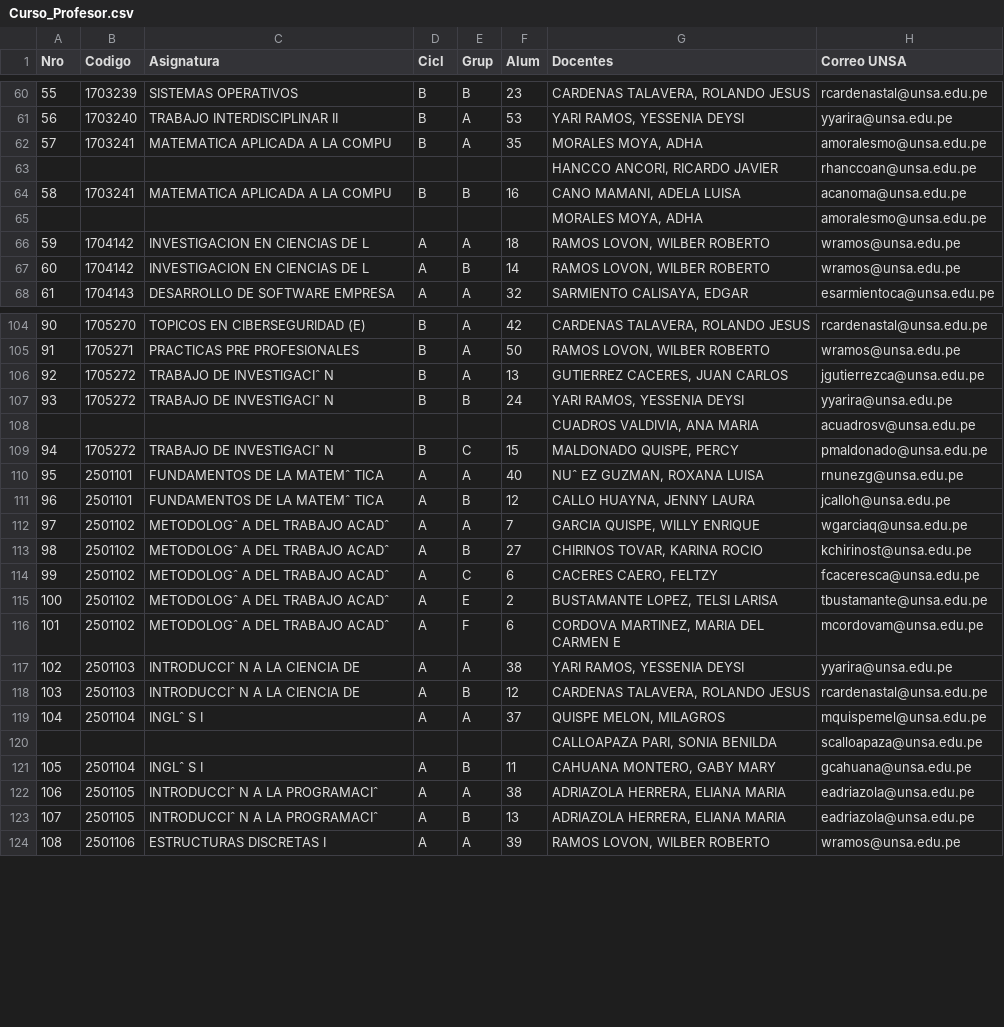
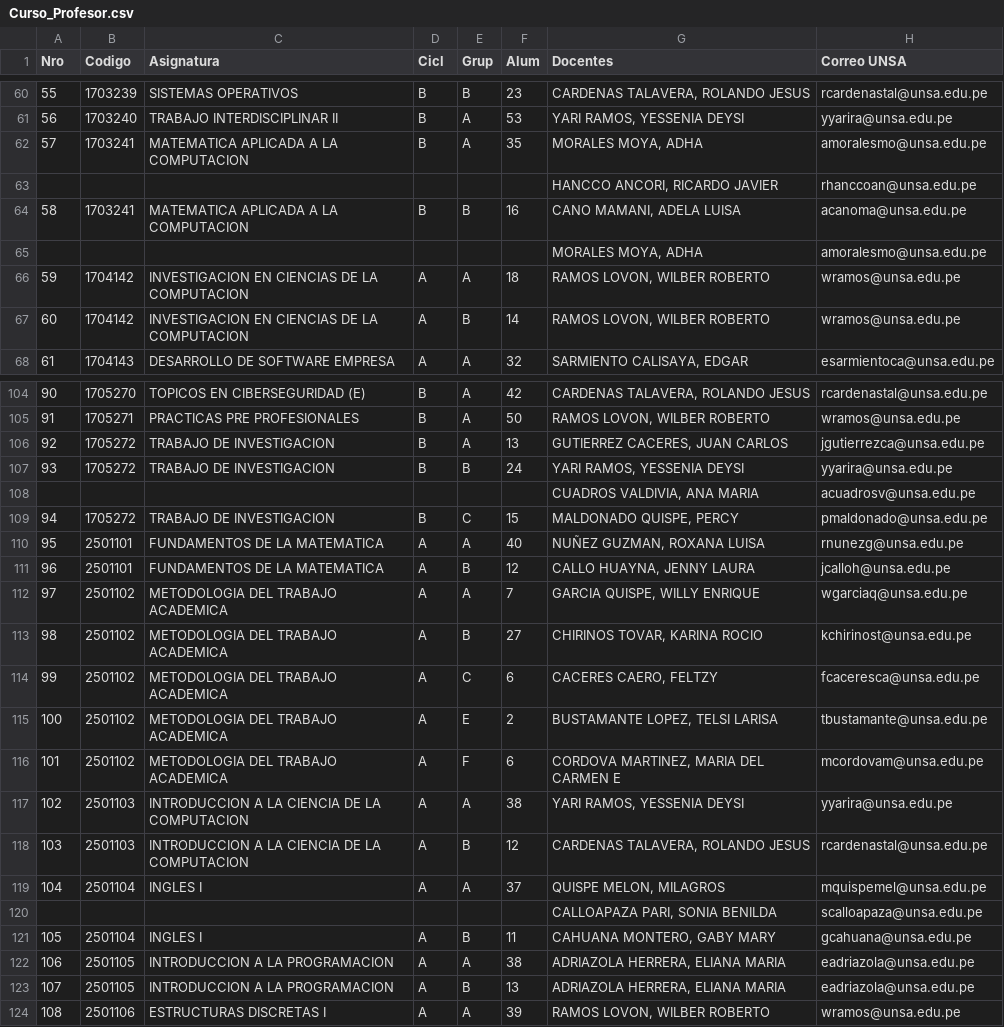
Before and after one commit to j-h-o-s-e-p/sgac, a CSV file: scripts/data/Curso_Profesor.csv, drawn as a sheet; only a part is shown, gaps mark what is left out; the diff covers the shown part only.

```diff
--- a/scripts/data/Curso_Profesor.csv
+++ b/scripts/data/Curso_Profesor.csv
@@ -61,8 +61,8 @@ Nro,Codigo,Asignatura,Cicl,Grup,Alum,Docentes,Correo UNSA
 56,1703240,TRABAJO INTERDISCIPLINAR II,B,A,53,"YARI RAMOS, YESSENIA DEYSI",yyarira@unsa.edu.pe
-57,1703241,MATEMATICA APLICADA A LA COMPU,B,A,35,"MORALES MOYA, ADHA",amoralesmo@unsa.edu.pe
+57,1703241,MATEMATICA APLICADA A LA COMPUTACION,B,A,35,"MORALES MOYA, ADHA",amoralesmo@unsa.edu.pe
 ,,,,,,"HANCCO ANCORI, RICARDO JAVIER",rhanccoan@unsa.edu.pe
-58,1703241,MATEMATICA APLICADA A LA COMPU,B,B,16,"CANO MAMANI, ADELA LUISA",acanoma@unsa.edu.pe
+58,1703241,MATEMATICA APLICADA A LA COMPUTACION,B,B,16,"CANO MAMANI, ADELA LUISA",acanoma@unsa.edu.pe
 ,,,,,,"MORALES MOYA, ADHA",amoralesmo@unsa.edu.pe
-59,1704142,INVESTIGACION EN CIENCIAS DE L,A,A,18,"RAMOS LOVON, WILBER ROBERTO",wramos@unsa.edu.pe
-60,1704142,INVESTIGACION EN CIENCIAS DE L,A,B,14,"RAMOS LOVON, WILBER ROBERTO",wramos@unsa.edu.pe
+59,1704142,INVESTIGACION EN CIENCIAS DE LA COMPUTACION,A,A,18,"RAMOS LOVON, WILBER ROBERTO",wramos@unsa.edu.pe
+60,1704142,INVESTIGACION EN CIENCIAS DE LA COMPUTACION,A,B,14,"RAMOS LOVON, WILBER ROBERTO",wramos@unsa.edu.pe
 61,1704143,DESARROLLO DE SOFTWARE EMPRESA,A,A,32,"SARMIENTO CALISAYA, EDGAR",esarmientoca@unsa.edu.pe
@@ -105,20 +105,20 @@ Nro,Codigo,Asignatura,Cicl,Grup,Alum,Docentes,Correo UNSA
 91,1705271,PRACTICAS PRE PROFESIONALES,B,A,50,"RAMOS LOVON, WILBER ROBERTO",wramos@unsa.edu.pe
-92,1705272,TRABAJO DE INVESTIGACIˆ N,B,A,13,"GUTIERREZ CACERES, JUAN CARLOS",jgutierrezca@unsa.edu.pe
-93,1705272,TRABAJO DE INVESTIGACIˆ N,B,B,24,"YARI RAMOS, YESSENIA DEYSI",yyarira@unsa.edu.pe
+92,1705272,TRABAJO DE INVESTIGACION,B,A,13,"GUTIERREZ CACERES, JUAN CARLOS",jgutierrezca@unsa.edu.pe
+93,1705272,TRABAJO DE INVESTIGACION,B,B,24,"YARI RAMOS, YESSENIA DEYSI",yyarira@unsa.edu.pe
 ,,,,,,"CUADROS VALDIVIA, ANA MARIA",acuadrosv@unsa.edu.pe
-94,1705272,TRABAJO DE INVESTIGACIˆ N,B,C,15,"MALDONADO QUISPE, PERCY",pmaldonado@unsa.edu.pe
-95,2501101,FUNDAMENTOS DE LA MATEMˆ TICA,A,A,40,"NUˆ EZ GUZMAN, ROXANA LUISA",rnunezg@unsa.edu.pe
-96,2501101,FUNDAMENTOS DE LA MATEMˆ TICA,A,B,12,"CALLO HUAYNA, JENNY LAURA",jcalloh@unsa.edu.pe
-97,2501102,METODOLOGˆ A DEL TRABAJO ACADˆ,A,A,7,"GARCIA QUISPE, WILLY ENRIQUE",wgarciaq@unsa.edu.pe
-98,2501102,METODOLOGˆ A DEL TRABAJO ACADˆ,A,B,27,"CHIRINOS TOVAR, KARINA ROCIO",kchirinost@unsa.edu.pe
-99,2501102,METODOLOGˆ A DEL TRABAJO ACADˆ,A,C,6,"CACERES CAERO, FELTZY",fcaceresca@unsa.edu.pe
-100,2501102,METODOLOGˆ A DEL TRABAJO ACADˆ,A,E,2,"BUSTAMANTE LOPEZ, TELSI LARISA",tbustamante@unsa.edu.pe
-101,2501102,METODOLOGˆ A DEL TRABAJO ACADˆ,A,F,6,"CORDOVA MARTINEZ, MARIA DEL CARMEN E",mcordovam@unsa.edu.pe
-102,2501103,INTRODUCCIˆ N A LA CIENCIA DE,A,A,38,"YARI RAMOS, YESSENIA DEYSI",yyarira@unsa.edu.pe
-103,2501103,INTRODUCCIˆ N A LA CIENCIA DE,A,B,12,"CARDENAS TALAVERA, ROLANDO JESUS",rcardenastal@unsa.edu.pe
-104,2501104,INGLˆ S I,A,A,37,"QUISPE MELON, MILAGROS",mquispemel@unsa.edu.pe
+94,1705272,TRABAJO DE INVESTIGACION,B,C,15,"MALDONADO QUISPE, PERCY",pmaldonado@unsa.edu.pe
+95,2501101,FUNDAMENTOS DE LA MATEMATICA,A,A,40,"NUÑEZ GUZMAN, ROXANA LUISA",rnunezg@unsa.edu.pe
+96,2501101,FUNDAMENTOS DE LA MATEMATICA,A,B,12,"CALLO HUAYNA, JENNY LAURA",jcalloh@unsa.edu.pe
+97,2501102,METODOLOGIA DEL TRABAJO ACADEMICA,A,A,7,"GARCIA QUISPE, WILLY ENRIQUE",wgarciaq@unsa.edu.pe
+98,2501102,METODOLOGIA DEL TRABAJO ACADEMICA,A,B,27,"CHIRINOS TOVAR, KARINA ROCIO",kchirinost@unsa.edu.pe
+99,2501102,METODOLOGIA DEL TRABAJO ACADEMICA,A,C,6,"CACERES CAERO, FELTZY",fcaceresca@unsa.edu.pe
+100,2501102,METODOLOGIA DEL TRABAJO ACADEMICA,A,E,2,"BUSTAMANTE LOPEZ, TELSI LARISA",tbustamante@unsa.edu.pe
+101,2501102,METODOLOGIA DEL TRABAJO ACADEMICA,A,F,6,"CORDOVA MARTINEZ, MARIA DEL CARMEN E",mcordovam@unsa.edu.pe
+102,2501103,INTRODUCCION A LA CIENCIA DE LA COMPUTACION,A,A,38,"YARI RAMOS, YESSENIA DEYSI",yyarira@unsa.edu.pe
+103,2501103,INTRODUCCION A LA CIENCIA DE LA COMPUTACION,A,B,12,"CARDENAS TALAVERA, ROLANDO JESUS",rcardenastal@unsa.edu.pe
+104,2501104,INGLES I,A,A,37,"QUISPE MELON, MILAGROS",mquispemel@unsa.edu.pe
 ,,,,,,"CALLOAPAZA PARI, SONIA BENILDA",scalloapaza@unsa.edu.pe
-105,2501104,INGLˆ S I,A,B,11,"CAHUANA MONTERO, GABY MARY",gcahuana@unsa.edu.pe
-106,2501105,INTRODUCCIˆ N A LA PROGRAMACIˆ,A,A,38,"ADRIAZOLA HERRERA, ELIANA MARIA",eadriazola@unsa.edu.pe
-107,2501105,INTRODUCCIˆ N A LA PROGRAMACIˆ,A,B,13,"ADRIAZOLA HERRERA, ELIANA MARIA",eadriazola@unsa.edu.pe
+105,2501104,INGLES I,A,B,11,"CAHUANA MONTERO, GABY MARY",gcahuana@unsa.edu.pe
+106,2501105,INTRODUCCION A LA PROGRAMACION,A,A,38,"ADRIAZOLA HERRERA, ELIANA MARIA",eadriazola@unsa.edu.pe
+107,2501105,INTRODUCCION A LA PROGRAMACION,A,B,13,"ADRIAZOLA HERRERA, ELIANA MARIA",eadriazola@unsa.edu.pe
 108,2501106,ESTRUCTURAS DISCRETAS I,A,A,39,"RAMOS LOVON, WILBER ROBERTO",wramos@unsa.edu.pe
```
Also changed, not shown: 26 edited cells elsewhere in this file, scripts/data/Trabajo_Interdisciplinar_III_Ciclo_B_Grupo_A.csv, scripts/data/Trabajo_Interdisciplinar_II_Ciclo_B_Grupo_B.csv, 21 other files.
